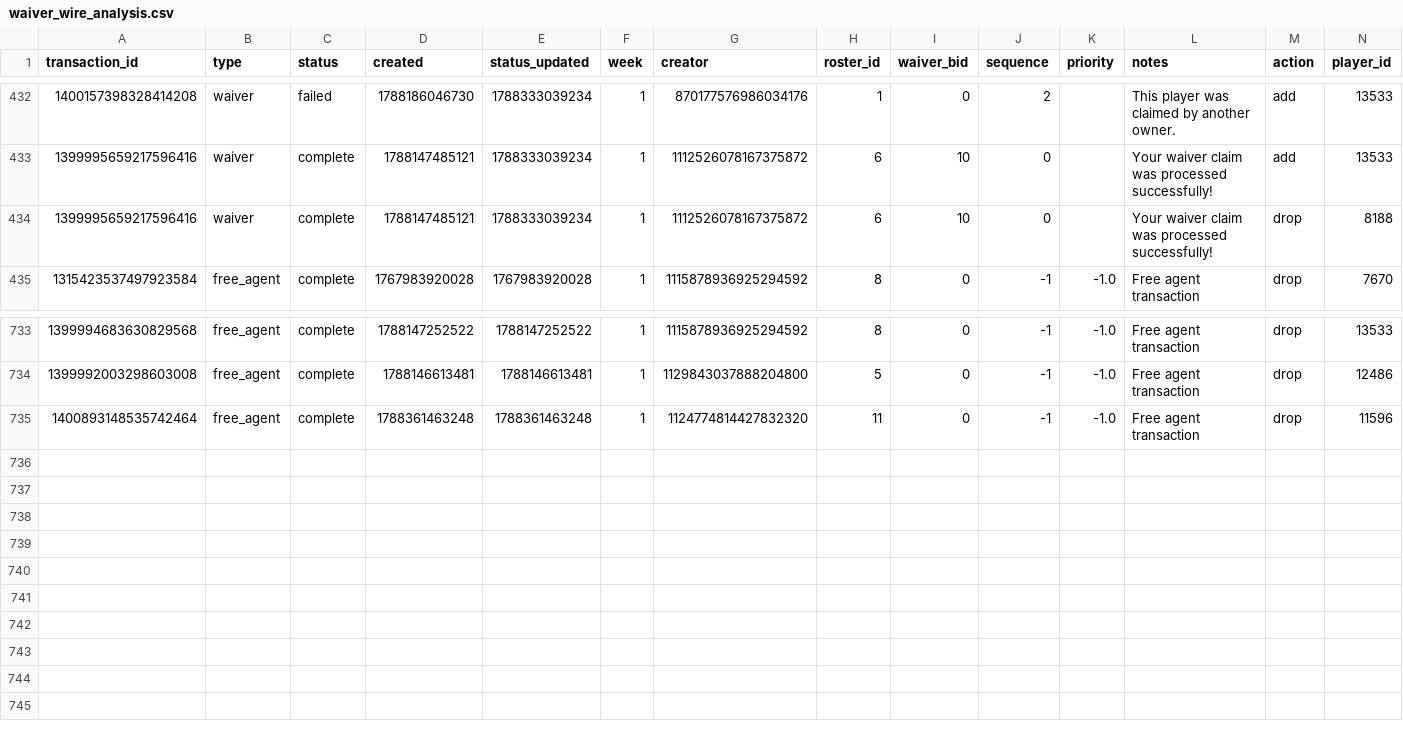
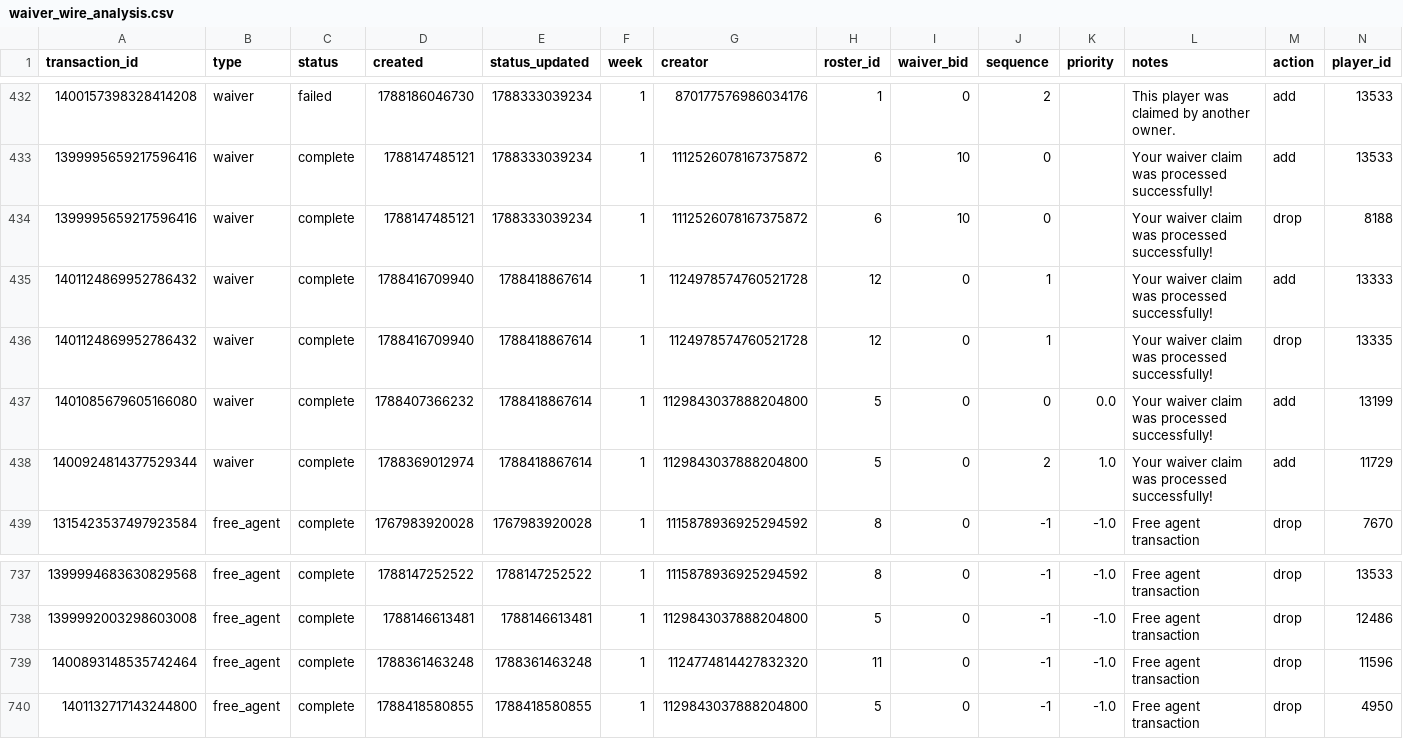
Before and after one commit to capitanlandr/trade-analysis-dashboard, a CSV file: pipeline/waiver_wire_analysis.csv, drawn as a sheet; only a part is shown, gaps mark what is left out; rows hold the shown columns only; the diff names each change by its address in the sheet, - before the commit and + after, or states it on an @@ line.

```diff
--- a/pipeline/waiver_wire_analysis.csv
+++ b/pipeline/waiver_wire_analysis.csv
+row 435: 1401124869952786432 | waiver | complete | 1788416709940 | 1788418867614 | 1 | 1124978574760521728 | 12 | 0 | 1 |  | Your waiver claim was processed successfully! | add | 13333
+row 436: 1401124869952786432 | waiver | complete | 1788416709940 | 1788418867614 | 1 | 1124978574760521728 | 12 | 0 | 1 |  | Your waiver claim was processed successfully! | drop | 13335
+row 437: 1401085679605166080 | waiver | complete | 1788407366232 | 1788418867614 | 1 | 1129843037888204800 | 5 | 0 | 0 | 0.0 | Your waiver claim was processed successfully! | add | 13199
+row 438: 1400924814377529344 | waiver | complete | 1788369012974 | 1788418867614 | 1 | 1129843037888204800 | 5 | 0 | 2 | 1.0 | Your waiver claim was processed successfully! | add | 11729
+row 740: 1401132717143244800 | free_agent | complete | 1788418580855 | 1788418580855 | 1 | 1129843037888204800 | 5 | 0 | -1 | -1.0 | Free agent transaction | drop | 4950
```
Also changed, not shown: pipeline/league_trades_analysis_pipeline.csv, 23 other files.
